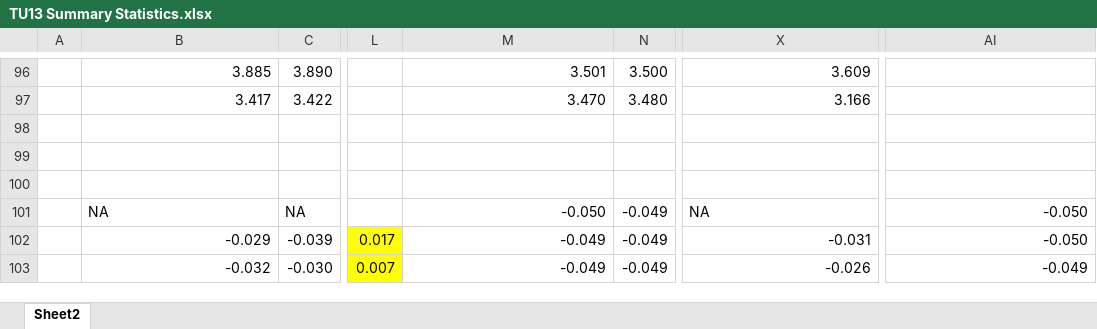
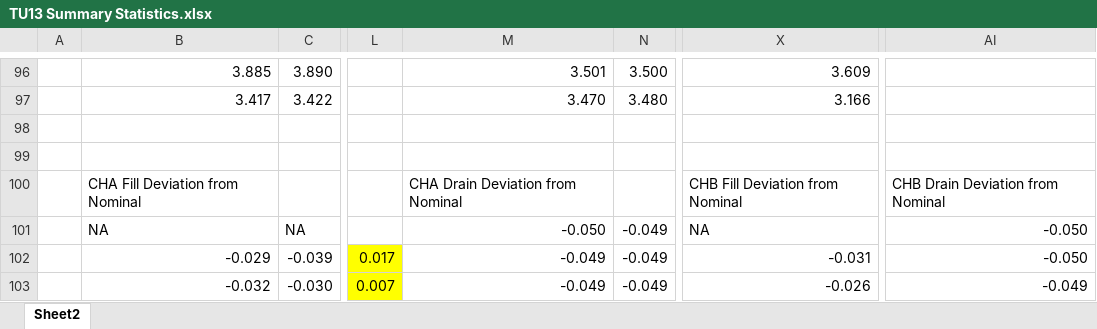
Before and after one commit to AllenAircraft/PWC-OLS, an Excel workbook: $ReportFiles/TU13 Summary Statistics.xlsx, sheet Sheet2, drawn as a sheet; only a part is shown, gaps mark what is left out; values as stored, in another font and other column widths than the file's, no borders; conditional formats not drawn; the diff names each change by its address in the sheet, - before the commit and + after, or states it on an @@ line.

Commit message:
add din to slist in DataQ HW sub

```diff
--- a/$ReportFiles/TU13 Summary Statistics.xlsx (sheet Sheet2)
+++ b/$ReportFiles/TU13 Summary Statistics.xlsx (sheet Sheet2)
-B100: (empty)
+B100: CHA Fill Deviation from Nominal
-M100: (empty)
+M100: CHA Drain Deviation from Nominal
-X100: (empty)
+X100: CHB Fill Deviation from Nominal
-AI100: (empty)
+AI100: CHB Drain Deviation from Nominal
```
Also changed, not shown: 3 other files.
